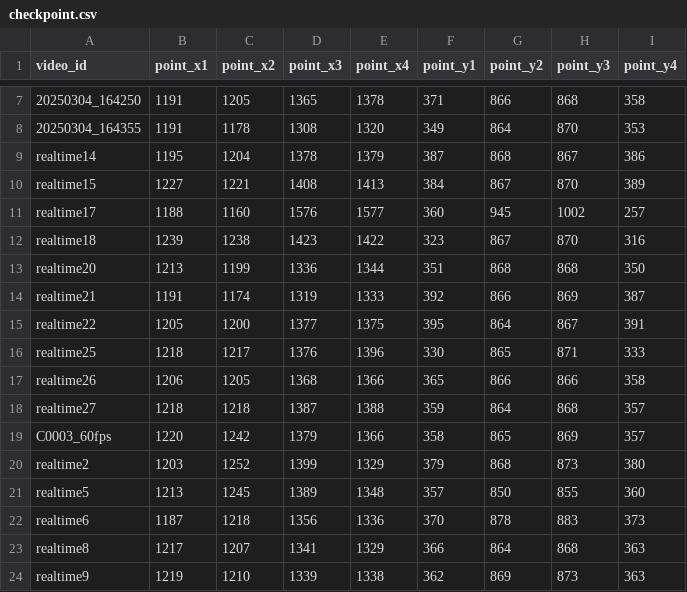
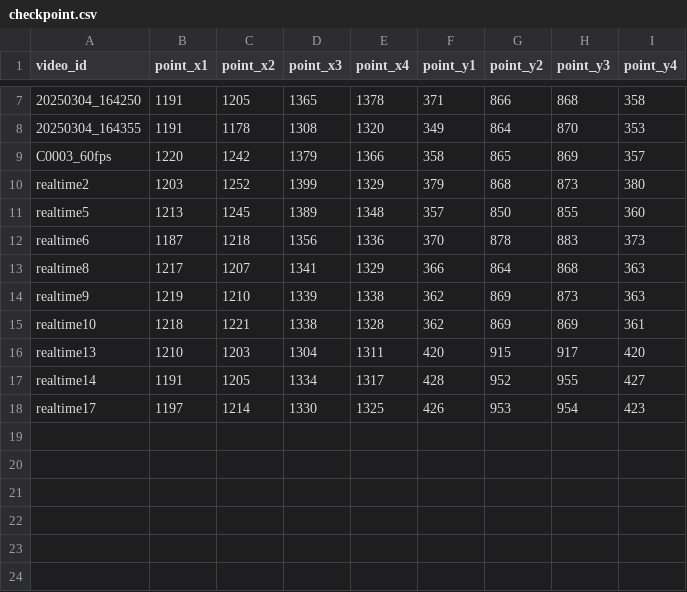
Before and after one commit to koteruon/yolov7, a CSV file: pitching_machine/checkpoint.csv, drawn as a sheet; only a part is shown, gaps mark what is left out; removed rows and columns are numbered as before the commit, all else as after; the diff names each change by its address in the sheet, - before the commit and + after, or states it on an @@ line.

```diff
--- a/pitching_machine/checkpoint.csv
+++ b/pitching_machine/checkpoint.csv
-row 9: realtime14 | 1195 | 1204 | 1378 | 1379 | 387 | 868 | 867 | 386
-row 10: realtime15 | 1227 | 1221 | 1408 | 1413 | 384 | 867 | 870 | 389
-row 11: realtime17 | 1188 | 1160 | 1576 | 1577 | 360 | 945 | 1002 | 257
-row 12: realtime18 | 1239 | 1238 | 1423 | 1422 | 323 | 867 | 870 | 316
-row 13: realtime20 | 1213 | 1199 | 1336 | 1344 | 351 | 868 | 868 | 350
-row 14: realtime21 | 1191 | 1174 | 1319 | 1333 | 392 | 866 | 869 | 387
-row 15: realtime22 | 1205 | 1200 | 1377 | 1375 | 395 | 864 | 867 | 391
-row 16: realtime25 | 1218 | 1217 | 1376 | 1396 | 330 | 865 | 871 | 333
-row 17: realtime26 | 1206 | 1205 | 1368 | 1366 | 365 | 866 | 866 | 358
-row 18: realtime27 | 1218 | 1218 | 1387 | 1388 | 359 | 864 | 868 | 357
+row 15: realtime10 | 1218 | 1221 | 1338 | 1328 | 362 | 869 | 869 | 361
+row 16: realtime13 | 1210 | 1203 | 1304 | 1311 | 420 | 915 | 917 | 420
+row 17: realtime14 | 1191 | 1205 | 1334 | 1317 | 428 | 952 | 955 | 427
+row 18: realtime17 | 1197 | 1214 | 1330 | 1325 | 426 | 953 | 954 | 423
```
Also changed, not shown: pitching_machine/pitching.csv, pitching_machine/table.csv, 2 other files.
